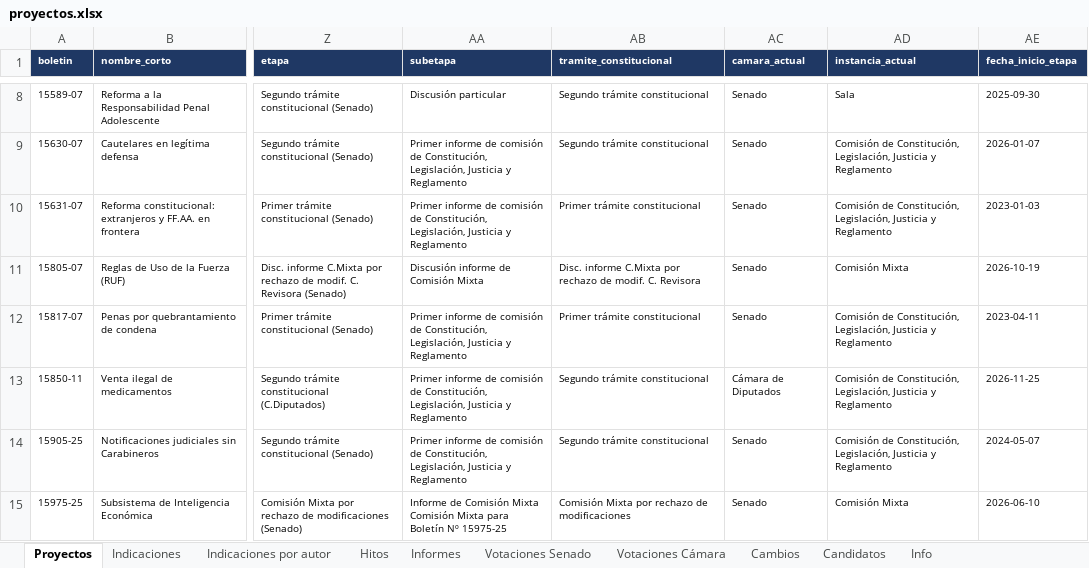
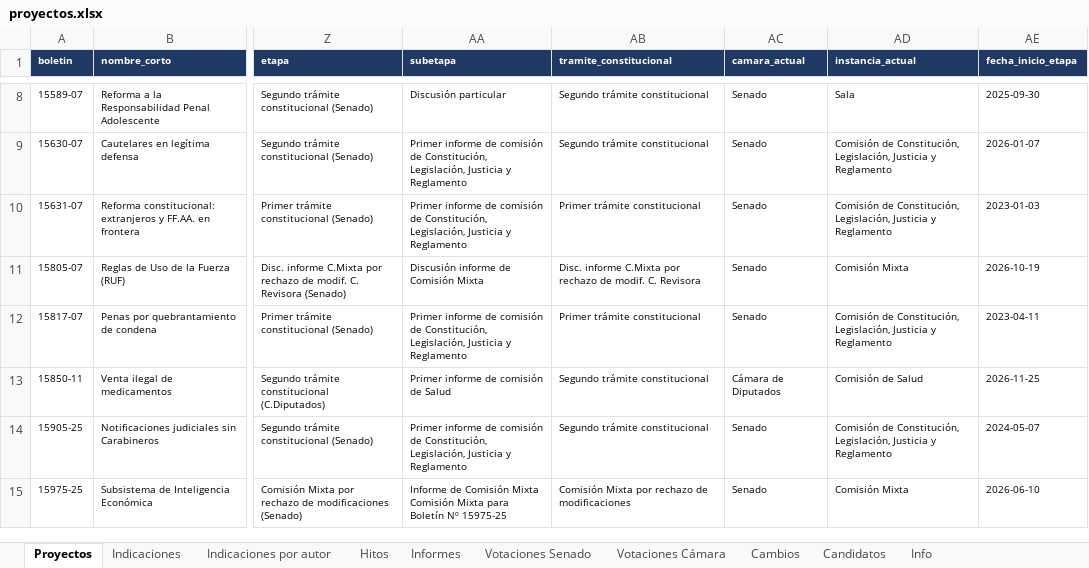
Before and after one commit to AlejandroAvYa/seguimiento-legislativo-seguridad, an Excel workbook: data/proyectos.xlsx, sheet Proyectos, drawn as a sheet; only a part is shown, gaps mark what is left out; values as stored, in another font and other column widths than the file's, no borders; the diff names each change by its address in the sheet, - before the commit and + after, or states it on an @@ line.

```diff
--- a/data/proyectos.xlsx (sheet Proyectos)
+++ b/data/proyectos.xlsx (sheet Proyectos)
-AA13 (subetapa): …comisión de Constitución, Legislación, Justicia y Reglamento
+AA13 (subetapa): …comisión de Salud
-AD13 (instancia_actual): Comisión de Constitución, Legislación, Justicia y Reglamento
+AD13 (instancia_actual): Comisión de Salud
```
Also changed, not shown: sheet Cambios, sheet Info, 9 other files.
